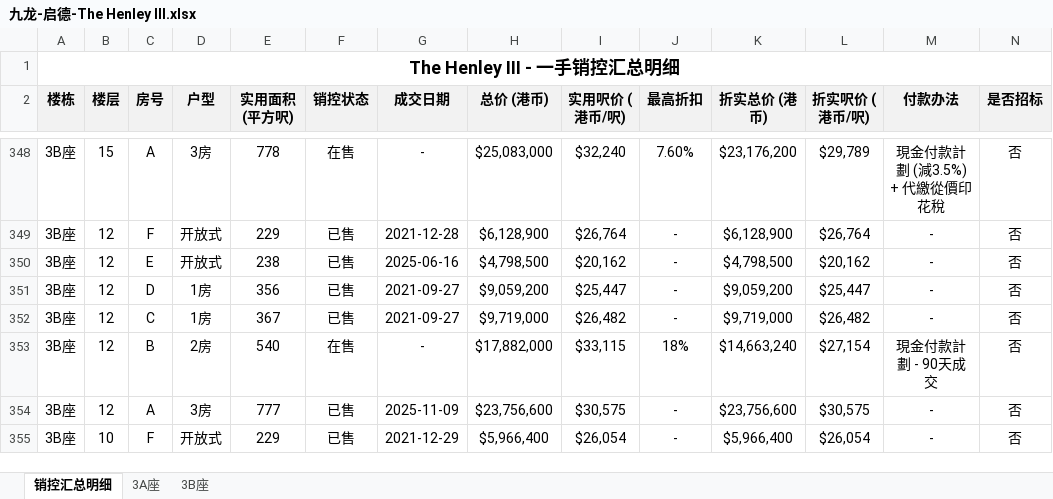
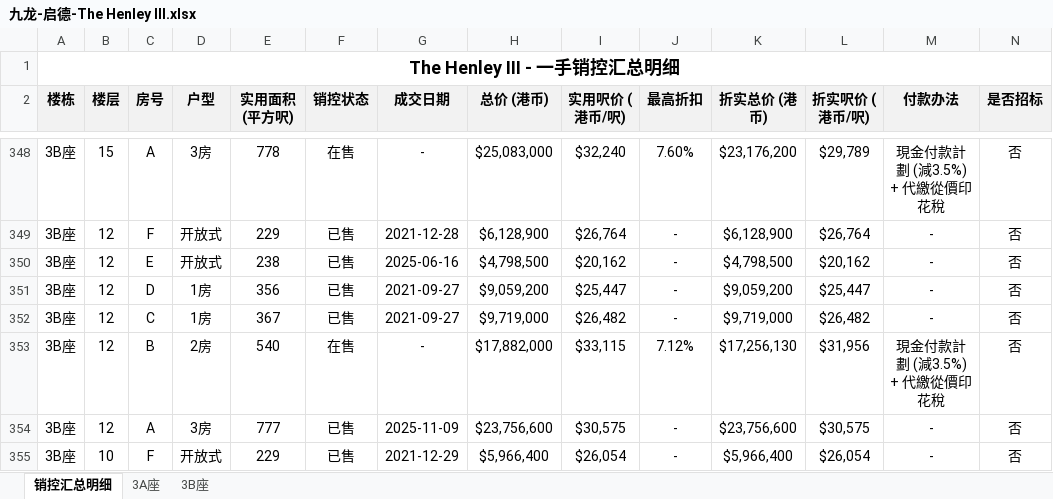
Before and after one commit to neil-studio/hk, an Excel workbook: files/九龙-启德-The Henley III.xlsx, sheet 销控汇总明细, drawn as a sheet; only a part is shown, gaps mark what is left out; values as stored, in another font and other column widths than the file's, no borders; the diff covers the shown part only; the diff names each change by its address in the sheet, - before the commit and + after, or states it on an @@ line.

```diff
--- a/files/九龙-启德-The Henley III.xlsx (sheet 销控汇总明细)
+++ b/files/九龙-启德-The Henley III.xlsx (sheet 销控汇总明细)
-J353 (最高折扣): 18%
+J353 (最高折扣): 7.12%
-K353 (折实总价 (港币)): $14,663,240
+K353 (折实总价 (港币)): $17,256,130
-L353 (折实呎价 (港币/呎)): $27,154
+L353 (折实呎价 (港币/呎)): $31,956
-M353 (付款办法): 現金付款計劃 - 90天成交
+M353 (付款办法): 現金付款計劃 (減3.5%) + 代繳從價印花稅
```
Also changed, not shown: 32 edited cells elsewhere in this sheet, web/files/九龙-启德-The Henley III.xlsx, 九龙-启德-The Henley III/The Henley III_销控明细表.xlsx, 4 other files.
